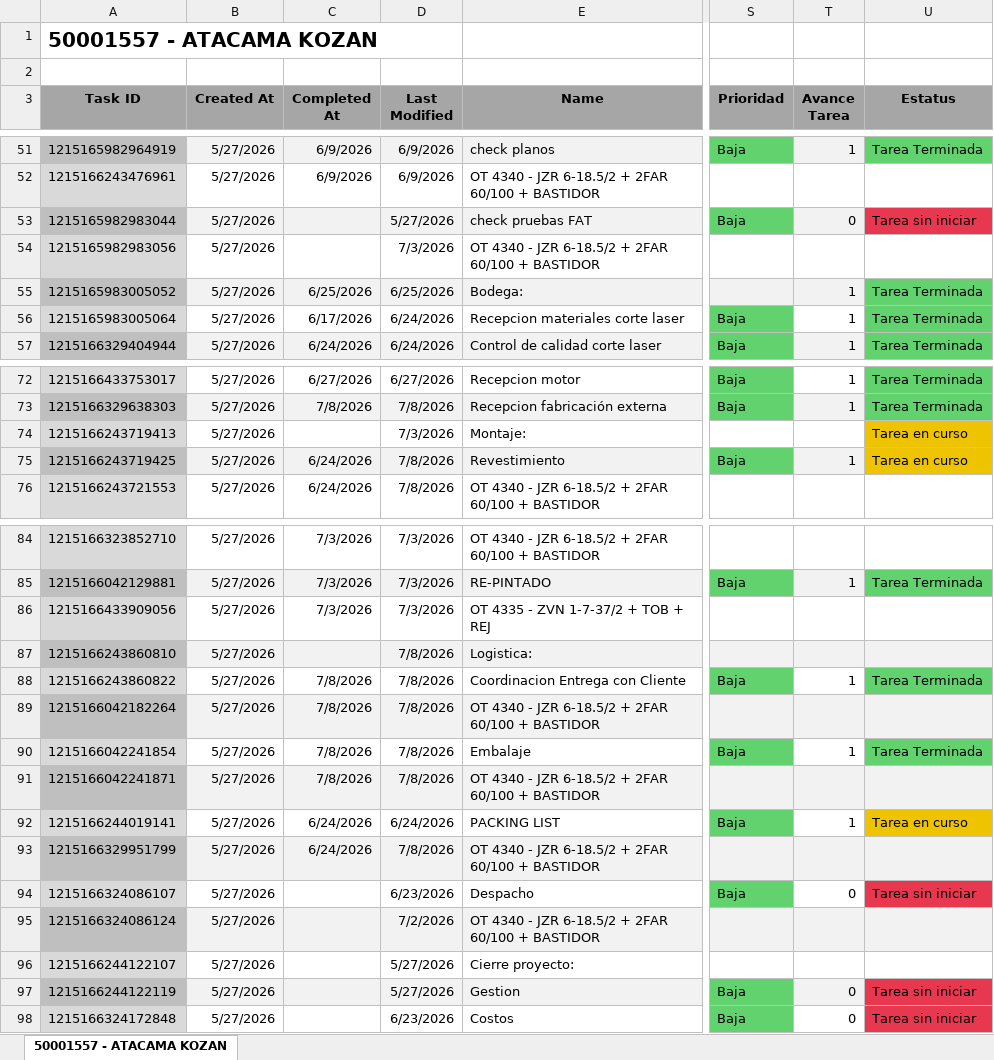
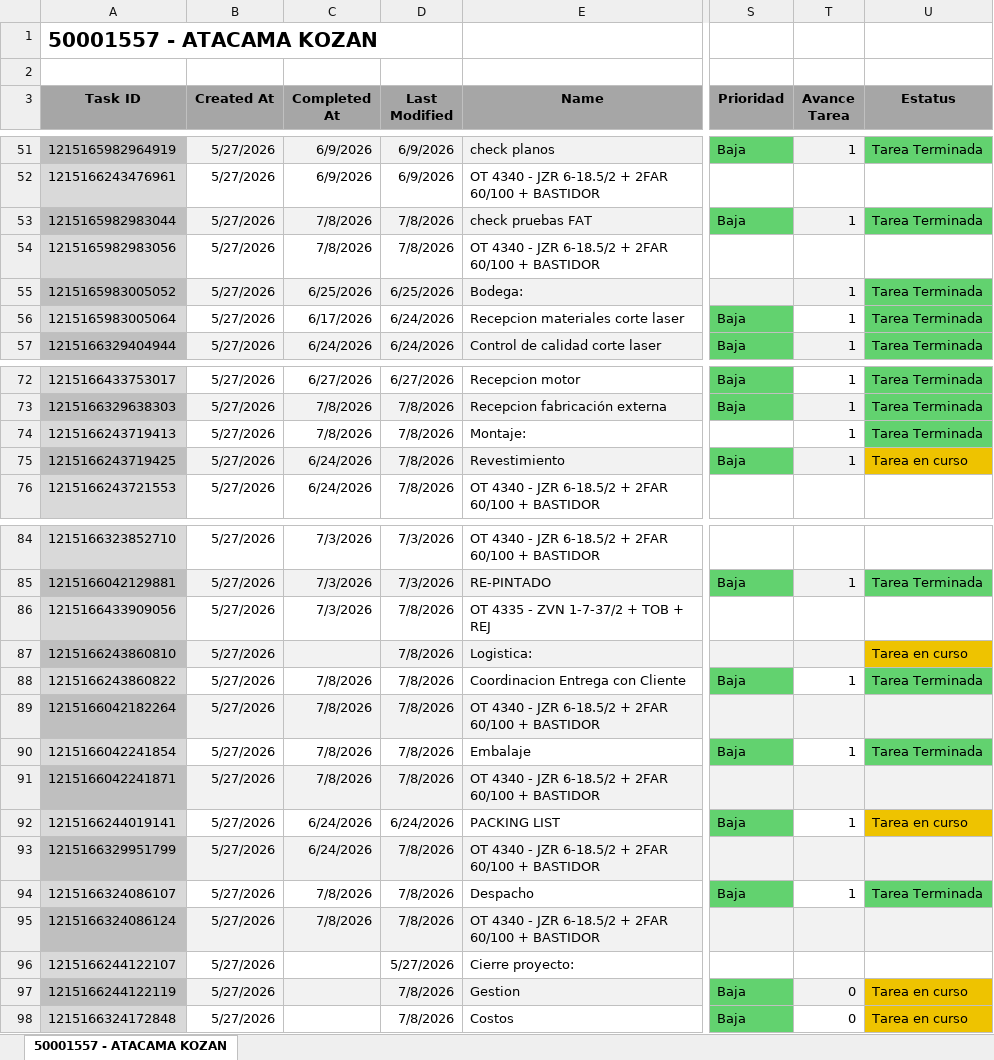
Before and after one commit to Nicolas-2026z/zitron-dashboard, an Excel workbook: data/50001557 - ATACAMA KOZAN OT4340.xlsx, sheet 50001557 - ATACAMA KOZAN, drawn as a sheet; only a part is shown, gaps mark what is left out; values as stored, in another font and other column widths than the file's, no borders; charts and pictures not drawn; the diff names each change by its address in the sheet, - before the commit and + after, or states it on an @@ line.

```diff
--- a/data/50001557 - ATACAMA KOZAN OT4340.xlsx (sheet 50001557 - ATACAMA KOZAN)
+++ b/data/50001557 - ATACAMA KOZAN OT4340.xlsx (sheet 50001557 - ATACAMA KOZAN)
-C53:C54 (Completed At): (empty)
+C53:C54 (Completed At): 7/8/2026
-D53 (Last Modified): 5/27/2026
+D53 (Last Modified): 7/8/2026
-T53 (Avance Tarea): 0
+T53 (Avance Tarea): 1
-U53 (Estatus): Tarea sin iniciar
+U53 (Estatus): Tarea Terminada
-U53 fill: #E8384F
+U53 fill: #62D26F
-D54 (Last Modified): 7/3/2026
+D54 (Last Modified): 7/8/2026
-C74 (Completed At): (empty)
+C74 (Completed At): 7/8/2026
-D74 (Last Modified): 7/3/2026
+D74 (Last Modified): 7/8/2026
-T74 (Avance Tarea): (empty)
+T74 (Avance Tarea): 1
-U74 (Estatus): Tarea en curso
+U74 (Estatus): Tarea Terminada
-U74 fill: #EEC300
+U74 fill: #62D26F
-D86 (Last Modified): 7/3/2026
+D86 (Last Modified): 7/8/2026
-U87 (Estatus): (empty)
+U87 (Estatus): Tarea en curso
-U87 fill: #F2F2F2
+U87 fill: #EEC300
-C94:C95 (Completed At): (empty)
+C94:C95 (Completed At): 7/8/2026
-D94 (Last Modified): 6/23/2026
+D94 (Last Modified): 7/8/2026
-T94 (Avance Tarea): 0
+T94 (Avance Tarea): 1
-U94 (Estatus): Tarea sin iniciar
+U94 (Estatus): Tarea Terminada
-U94 fill: #E8384F
+U94 fill: #62D26F
-D95 (Last Modified): 7/2/2026
+D95 (Last Modified): 7/8/2026
-D97 (Last Modified): 5/27/2026
+D97 (Last Modified): 7/8/2026
-U97:U98 (Estatus): Tarea sin iniciar
+U97:U98 (Estatus): Tarea en curso
-U97:U98 fill: #E8384F
+U97:U98 fill: #EEC300
-D98 (Last Modified): 6/23/2026
+D98 (Last Modified): 7/8/2026
```
Also changed, not shown: data/50001415 - ZITRON PERU METRO LIMA E05.xlsx, data/50001466 - ZITRON PERU PODEROSA.xlsx, 48 other files.
